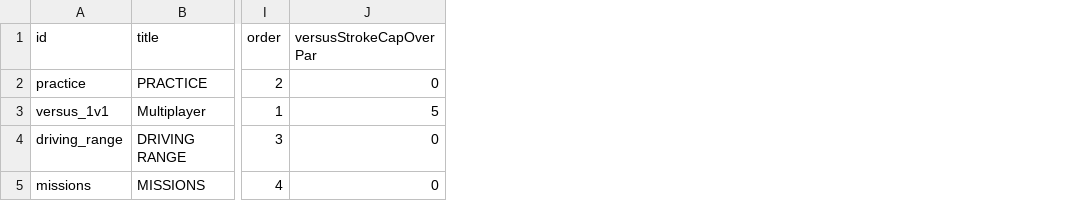
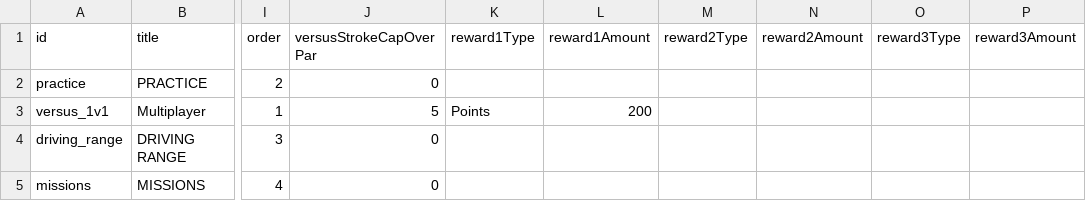
Before and after one commit to cesarguarinoni/Golfin-Redux, a CSV file: Assets/Resources/Data/modes.csv, drawn as a sheet; only a part is shown, gaps mark what is left out; the diff names each change by its address in the sheet, - before the commit and + after, or states it on an @@ line.

```diff
--- a/Assets/Resources/Data/modes.csv
+++ b/Assets/Resources/Data/modes.csv
+column K (reward1Type), row 3: Points
+column L (reward1Amount), row 3: 200
+column M (reward2Type), empty
+column N (reward2Amount), empty
+column O (reward3Type), empty
+column P (reward3Amount), empty
```
Also changed, not shown: 25 other files.
